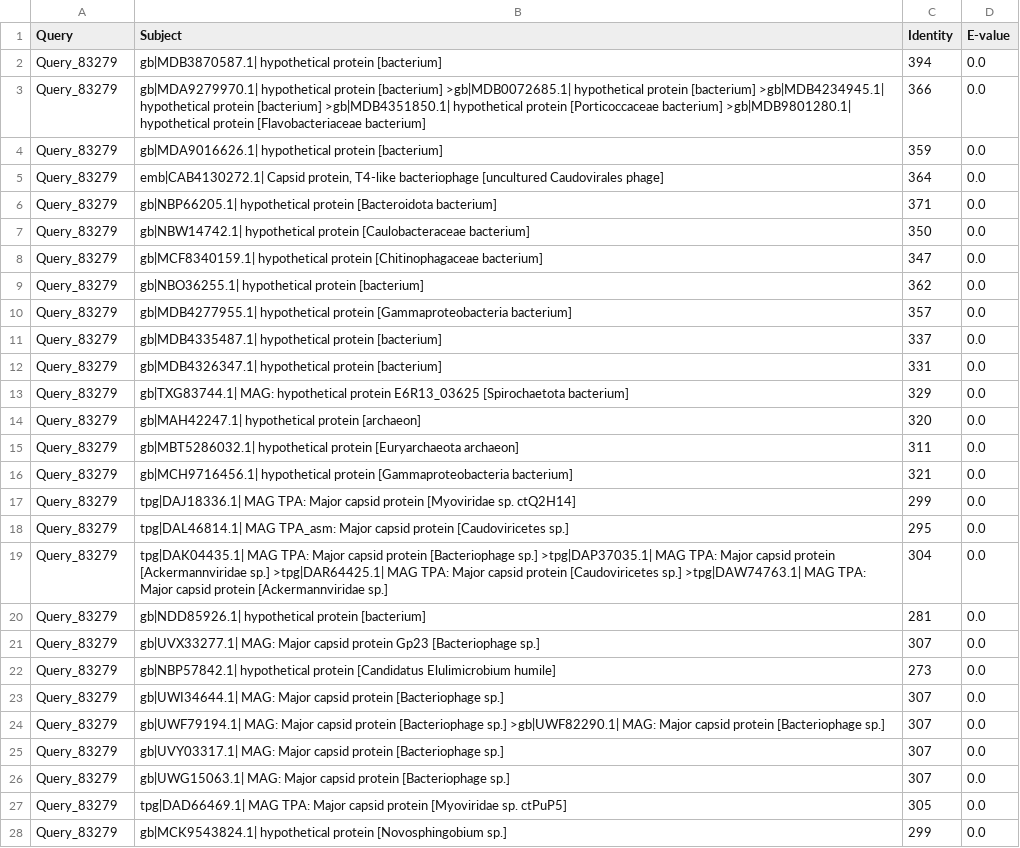
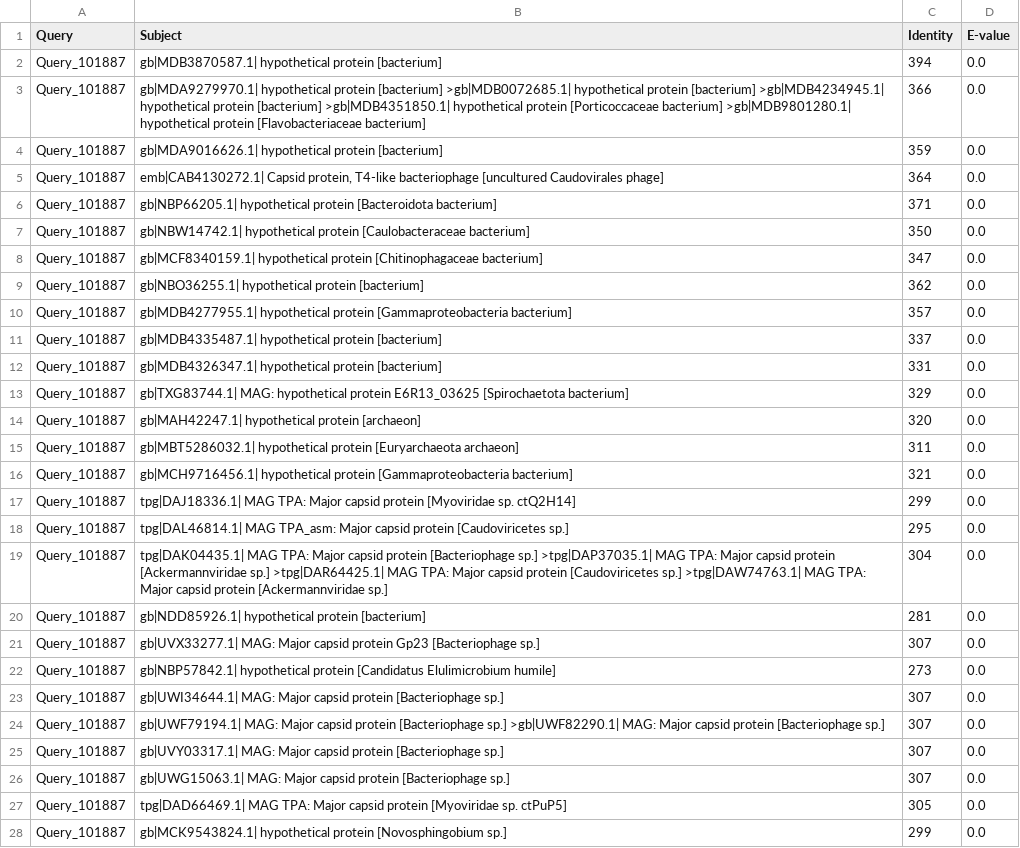
Before and after one commit to ccr1752/encapsulin_bioinformatics, a CSV file: BLASTp_outputs/csv_files/family_3_MGYP003111233400_family_3_sacc._BGC_blastp_result_results.csv, drawn as a sheet; only a part is shown; the diff covers the shown part only.

```diff
--- a/BLASTp_outputs/csv_files/family_3_MGYP003111233400_family_3_sacc._BGC_blastp_result_results.csv
+++ b/BLASTp_outputs/csv_files/family_3_MGYP003111233400_family_3_sacc._BGC_blastp_result_results.csv
@@ -1,28 +1,28 @@
 Query,Subject,Identity,E-value
-Query_83279,gb|MDB3870587.1| hypothetical protein [bacterium],394,0.0
-Query_83279,gb|MDA9279970.1| hypothetical protein [bacterium] >gb|MDB0072685.1| hypothetical protein [bacterium] >gb|MDB4234945.1| hypothetical protein [bacterium] >gb|MDB4351850.1| hypothetical protein [Porticoccaceae bacterium] >gb|MDB9801280.1| hypothetical protein [Flavobacteriaceae bacterium],366,0.0
-Query_83279,gb|MDA9016626.1| hypothetical protein [bacterium],359,0.0
-Query_83279,"emb|CAB4130272.1| Capsid protein, T4-like bacteriophage [uncultured Caudovirales phage]",364,0.0
-Query_83279,gb|NBP66205.1| hypothetical protein [Bacteroidota bacterium],371,0.0
-Query_83279,gb|NBW14742.1| hypothetical protein [Caulobacteraceae bacterium],350,0.0
-Query_83279,gb|MCF8340159.1| hypothetical protein [Chitinophagaceae bacterium],347,0.0
-Query_83279,gb|NBO36255.1| hypothetical protein [bacterium],362,0.0
-Query_83279,gb|MDB4277955.1| hypothetical protein [Gammaproteobacteria bacterium],357,0.0
-Query_83279,gb|MDB4335487.1| hypothetical protein [bacterium],337,0.0
-Query_83279,gb|MDB4326347.1| hypothetical protein [bacterium],331,0.0
-Query_83279,gb|TXG83744.1| MAG: hypothetical protein E6R13_03625 [Spirochaetota bacterium],329,0.0
-Query_83279,gb|MAH42247.1| hypothetical protein [archaeon],320,0.0
-Query_83279,gb|MBT5286032.1| hypothetical protein [Euryarchaeota archaeon],311,0.0
-Query_83279,gb|MCH9716456.1| hypothetical protein [Gammaproteobacteria bacterium],321,0.0
-Query_83279,tpg|DAJ18336.1| MAG TPA: Major capsid protein [Myoviridae sp. ctQ2H14],299,0.0
-Query_83279,tpg|DAL46814.1| MAG TPA_asm: Major capsid protein [Caudoviricetes sp.],295,0.0
-Query_83279,tpg|DAK04435.1| MAG TPA: Major capsid protein [Bacteriophage sp.] >tpg|DAP37035.1| MAG TPA: Major capsid protein [Ackermannviridae sp.] >tpg|DAR64425.1| MAG TPA: Major capsid protein [Caudoviricetes sp.] >tpg|DAW74763.1| MAG TPA: Major capsid protein [Ackermannviridae sp.],304,0.0
-Query_83279,gb|NDD85926.1| hypothetical protein [bacterium],281,0.0
-Query_83279,gb|UVX33277.1| MAG: Major capsid protein Gp23 [Bacteriophage sp.],307,0.0
-Query_83279,gb|NBP57842.1| hypothetical protein [Candidatus Elulimicrobium humile],273,0.0
-Query_83279,gb|UWI34644.1| MAG: Major capsid protein [Bacteriophage sp.],307,0.0
-Query_83279,gb|UWF79194.1| MAG: Major capsid protein [Bacteriophage sp.] >gb|UWF82290.1| MAG: Major capsid protein [Bacteriophage sp.],307,0.0
-Query_83279,gb|UVY03317.1| MAG: Major capsid protein [Bacteriophage sp.],307,0.0
-Query_83279,gb|UWG15063.1| MAG: Major capsid protein [Bacteriophage sp.],307,0.0
-Query_83279,tpg|DAD66469.1| MAG TPA: Major capsid protein [Myoviridae sp. ctPuP5],305,0.0
-Query_83279,gb|MCK9543824.1| hypothetical protein [Novosphingobium sp.],299,0.0
+Query_101887,gb|MDB3870587.1| hypothetical protein [bacterium],394,0.0
+Query_101887,gb|MDA9279970.1| hypothetical protein [bacterium] >gb|MDB0072685.1| hypothetical protein [bacterium] >gb|MDB4234945.1| hypothetical protein [bacterium] >gb|MDB4351850.1| hypothetical protein [Porticoccaceae bacterium] >gb|MDB9801280.1| hypothetical protein [Flavobacteriaceae bacterium],366,0.0
+Query_101887,gb|MDA9016626.1| hypothetical protein [bacterium],359,0.0
+Query_101887,"emb|CAB4130272.1| Capsid protein, T4-like bacteriophage [uncultured Caudovirales phage]",364,0.0
+Query_101887,gb|NBP66205.1| hypothetical protein [Bacteroidota bacterium],371,0.0
+Query_101887,gb|NBW14742.1| hypothetical protein [Caulobacteraceae bacterium],350,0.0
+Query_101887,gb|MCF8340159.1| hypothetical protein [Chitinophagaceae bacterium],347,0.0
+Query_101887,gb|NBO36255.1| hypothetical protein [bacterium],362,0.0
+Query_101887,gb|MDB4277955.1| hypothetical protein [Gammaproteobacteria bacterium],357,0.0
+Query_101887,gb|MDB4335487.1| hypothetical protein [bacterium],337,0.0
+Query_101887,gb|MDB4326347.1| hypothetical protein [bacterium],331,0.0
+Query_101887,gb|TXG83744.1| MAG: hypothetical protein E6R13_03625 [Spirochaetota bacterium],329,0.0
+Query_101887,gb|MAH42247.1| hypothetical protein [archaeon],320,0.0
+Query_101887,gb|MBT5286032.1| hypothetical protein [Euryarchaeota archaeon],311,0.0
+Query_101887,gb|MCH9716456.1| hypothetical protein [Gammaproteobacteria bacterium],321,0.0
+Query_101887,tpg|DAJ18336.1| MAG TPA: Major capsid protein [Myoviridae sp. ctQ2H14],299,0.0
+Query_101887,tpg|DAL46814.1| MAG TPA_asm: Major capsid protein [Caudoviricetes sp.],295,0.0
+Query_101887,tpg|DAK04435.1| MAG TPA: Major capsid protein [Bacteriophage sp.] >tpg|DAP37035.1| MAG TPA: Major capsid protein [Ackermannviridae sp.] >tpg|DAR64425.1| MAG TPA: Major capsid protein [Caudoviricetes sp.] >tpg|DAW74763.1| MAG TPA: Major capsid protein [Ackermannviridae sp.],304,0.0
+Query_101887,gb|NDD85926.1| hypothetical protein [bacterium],281,0.0
+Query_101887,gb|UVX33277.1| MAG: Major capsid protein Gp23 [Bacteriophage sp.],307,0.0
+Query_101887,gb|NBP57842.1| hypothetical protein [Candidatus Elulimicrobium humile],273,0.0
+Query_101887,gb|UWI34644.1| MAG: Major capsid protein [Bacteriophage sp.],307,0.0
+Query_101887,gb|UWF79194.1| MAG: Major capsid protein [Bacteriophage sp.] >gb|UWF82290.1| MAG: Major capsid protein [Bacteriophage sp.],307,0.0
+Query_101887,gb|UVY03317.1| MAG: Major capsid protein [Bacteriophage sp.],307,0.0
+Query_101887,gb|UWG15063.1| MAG: Major capsid protein [Bacteriophage sp.],307,0.0
+Query_101887,tpg|DAD66469.1| MAG TPA: Major capsid protein [Myoviridae sp. ctPuP5],305,0.0
+Query_101887,gb|MCK9543824.1| hypothetical protein [Novosphingobium sp.],299,0.0
```
Also changed, not shown: 43 edited cells elsewhere in this file, BLASTp_outputs/csv_files/family_3_MGYP001216717877_family_3_sacc._BGC_blastp_result_results.csv, BLASTp_outputs/csv_files/family_3_MGYP001581572508_family_3_sacc._BGC_blastp_result_results.csv, 54 other files.
